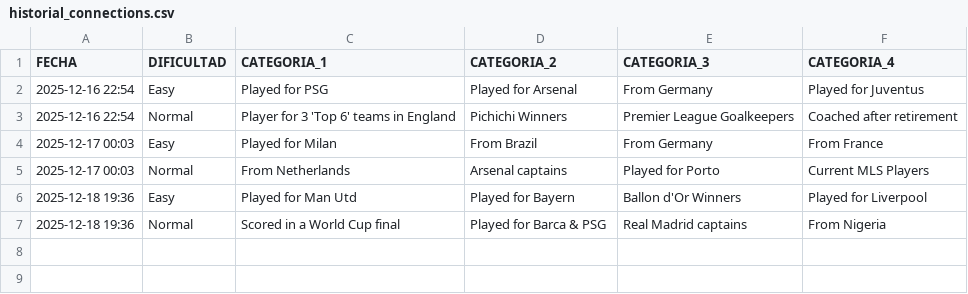
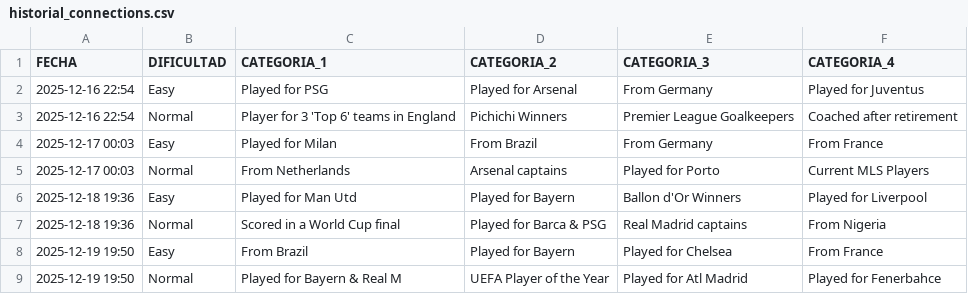
Before and after one commit to candelamtx32/scraping_futbol11, a CSV file: historial_connections.csv, drawn as a sheet.

```diff
--- a/historial_connections.csv
+++ b/historial_connections.csv
@@ -7 +7,3 @@ FECHA;DIFICULTAD;CATEGORIA_1;CATEGORIA_2;CATEGORIA_3;CATEGORIA_4
 2025-12-18 19:36;Normal;Scored in a World Cup final;Played for Barca & PSG;Real Madrid captains;From Nigeria
+2025-12-19 19:50;Easy;From Brazil;Played for Bayern;Played for Chelsea;From France
+2025-12-19 19:50;Normal;Played for Bayern & Real M;UEFA Player of the Year;Played for Atl Madrid;Played for Fenerbahce
```
Also changed, not shown: historial_facil.csv, historial_formaciones.csv, 1 other file.
